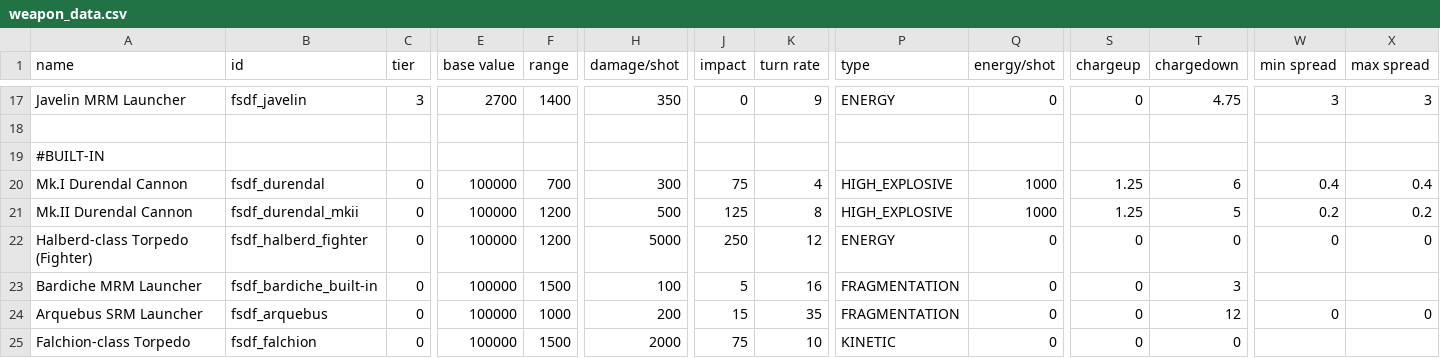
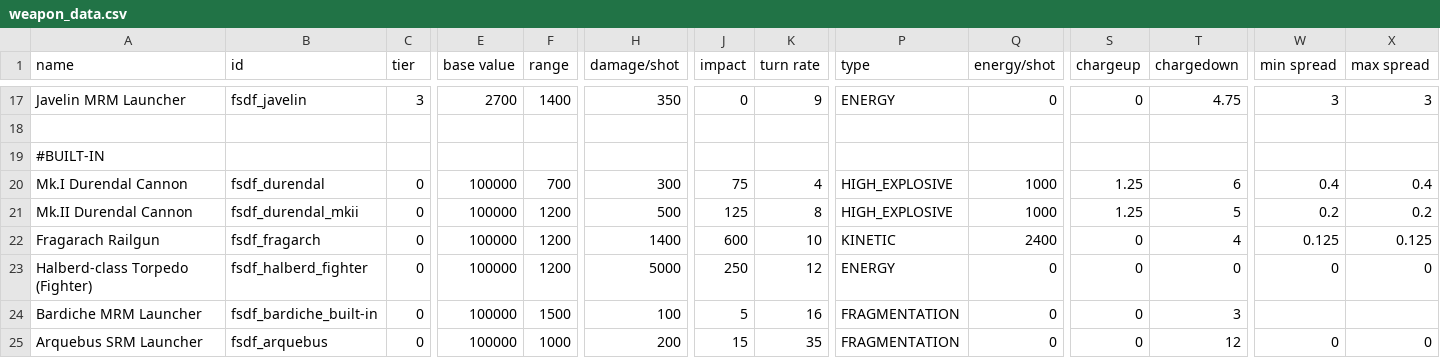
Before and after one commit to Levianeer/Draconis-Fleet, a CSV file: data/weapons/weapon_data.csv, drawn as a sheet; only a part is shown, gaps mark what is left out; the shorter side is filled out with more unchanged rows; rows hold the shown columns only; the diff names each change by its address in the sheet, - before the commit and + after, or states it on an @@ line.

```diff
--- a/data/weapons/weapon_data.csv
+++ b/data/weapons/weapon_data.csv
+row 22: Fragarach Railgun | fsdf_fragarch | 0 | 100000 | 1200 | 1400 | 600 | 10 | KINETIC | 2400 | 0 | 4 | 0.125 | 0.125
```
Also changed, not shown: data/config/modFiles/magicTrail_data.csv, data/hulls/ship_data.csv, 15 other files.
